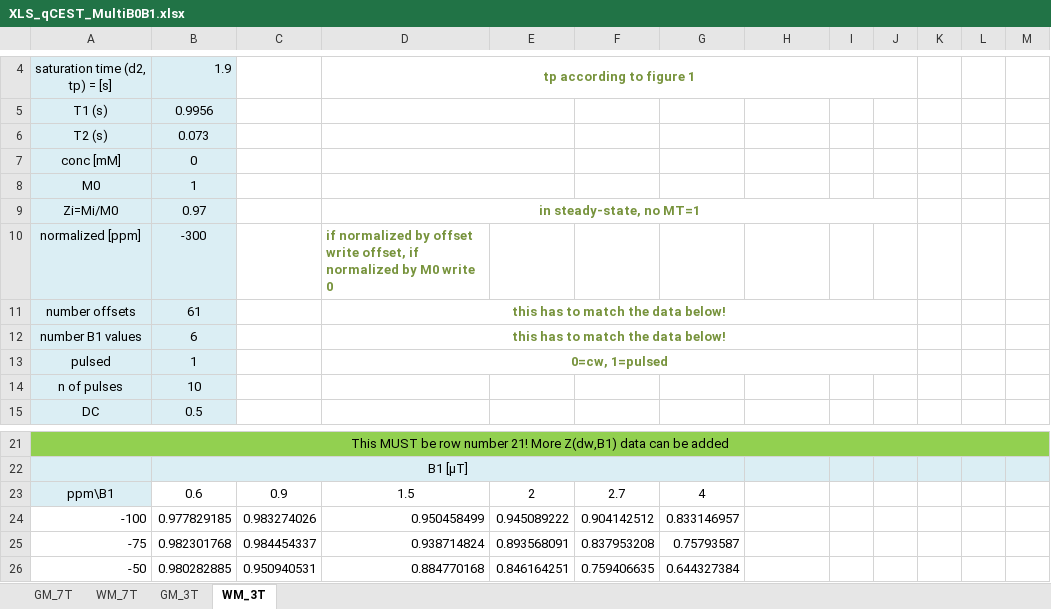
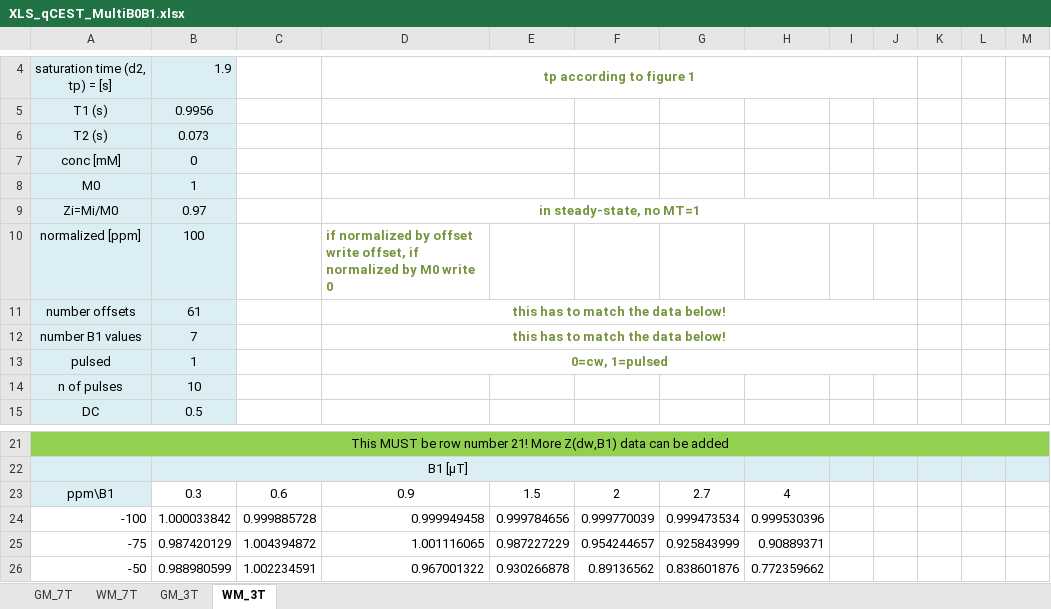
Before and after one commit to cest-sources/MultiB0_B1_qCEST_brain, an Excel workbook: XLS_qCEST_MultiB0B1.xlsx, sheet WM_3T, drawn as a sheet; only a part is shown, gaps mark what is left out; values as stored, in another font and other column widths than the file's, no borders; charts and pictures not drawn; the diff covers the shown part only; the diff names each change by its address in the sheet, - before the commit and + after, or states it on an @@ line.

```diff
--- a/XLS_qCEST_MultiB0B1.xlsx (sheet WM_3T)
+++ b/XLS_qCEST_MultiB0B1.xlsx (sheet WM_3T)
-B10: -300
+B10: 100
-B12: 6
+B12: 7
-B23: 0.6
+B23: 0.3
-C23: 0.9
+C23: 0.6
-D23: 1.5
+D23: 0.9
-E23: 2
+E23: 1.5
-F23: 2.7
+F23: 2
-G23: 4
+G23: 2.7
-H23: (empty)
+H23: 4
-B24: 0.977829185
+B24: 1.000033842
-C24: 0.983274026
+C24: 0.999885728
-D24: 0.950458499
+D24: 0.999949458
-E24: 0.945089222
+E24: 0.999784656
-F24: 0.904142512
+F24: 0.999770039
-G24: 0.833146957
+G24: 0.999473534
-H24: (empty)
+H24: 0.999530396
-B25: 0.982301768
+B25: 0.987420129
-C25: 0.984454337
+C25: 1.004394872
-D25: 0.938714824
+D25: 1.001116065
-E25: 0.893568091
+E25: 0.987227229
-F25: 0.837953208
+F25: 0.954244657
-G25: 0.75793587
+G25: 0.925843999
-H25: (empty)
+H25: 0.90889371
-B26: 0.980282885
+B26: 0.988980599
-C26: 0.950940531
+C26: 1.002234591
-D26: 0.884770168
+D26: 0.967001322
-E26: 0.846164251
+E26: 0.930266878
-F26: 0.759406635
+F26: 0.89136562
-G26: 0.644327384
+G26: 0.838601876
-H26: (empty)
+H26: 0.772359662
```
Also changed, not shown: 406 edited cells elsewhere in this sheet, sheet GM_3T, sheet GM_7T, sheet WM_7T, 2 other files.
